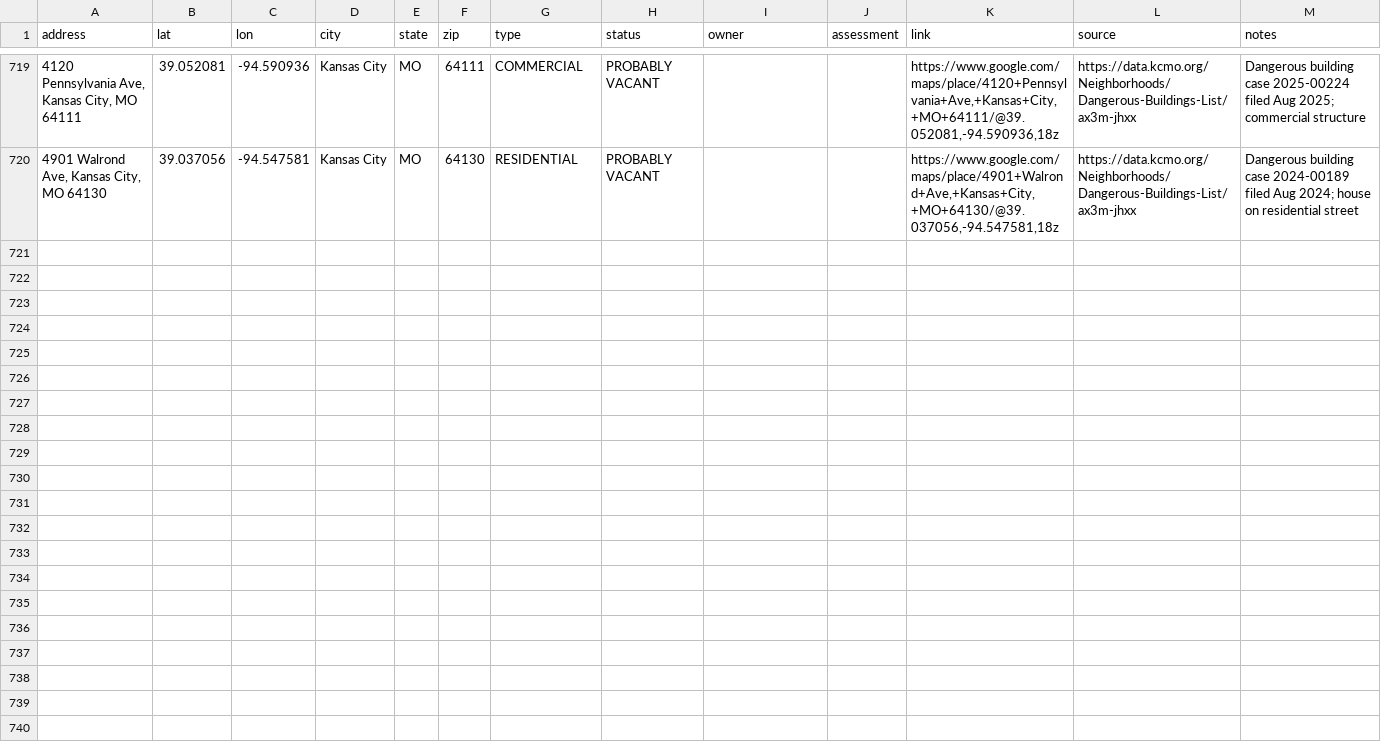
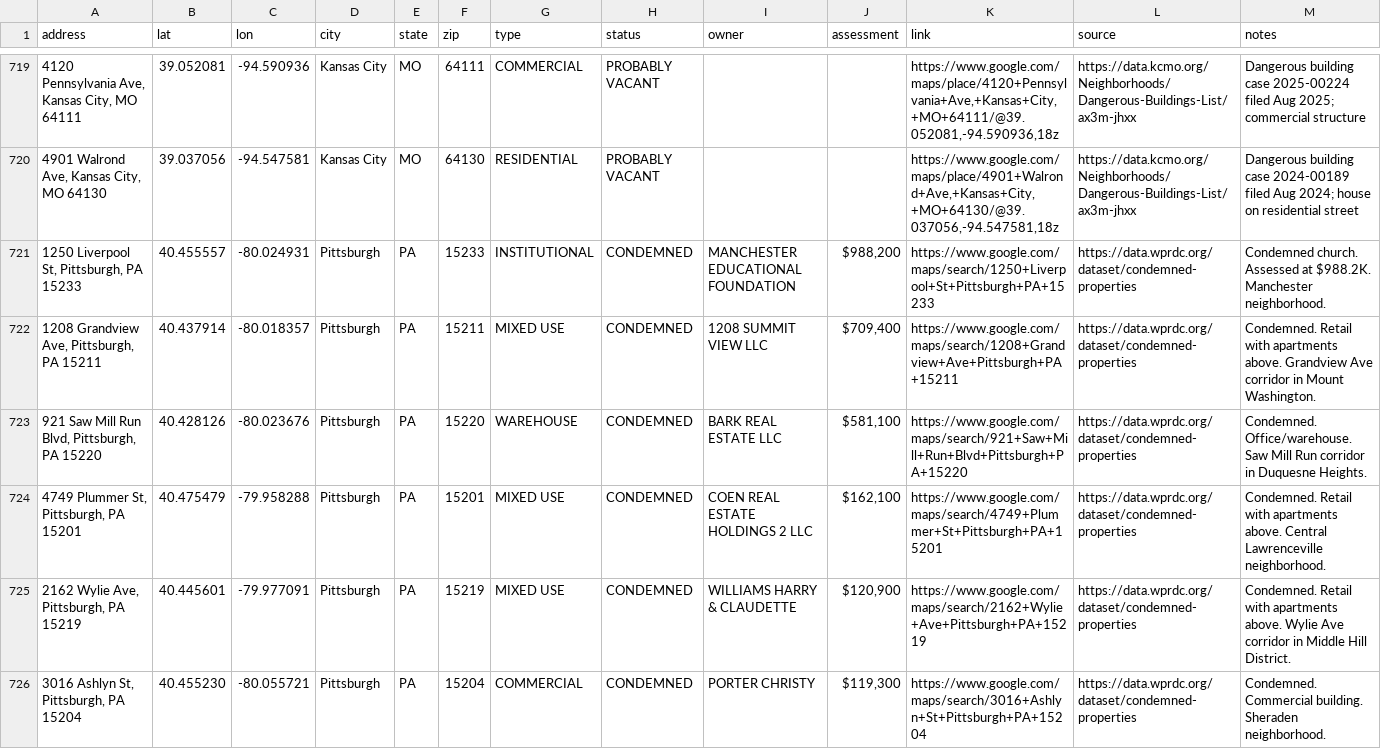
Before and after one commit to coldapache/AbandonedAmerica, a CSV file: Abandoned America - Abandoned or Unused Properties.csv, drawn as a sheet; only a part is shown, gaps mark what is left out; the diff covers the shown part only.

```diff
--- a/Abandoned America - Abandoned or Unused Properties.csv
+++ b/Abandoned America - Abandoned or Unused Properties.csv
@@ -720 +720,7 @@
 "4901 Walrond Ave, Kansas City, MO 64130","39.037056","-94.547581","Kansas City","MO","64130","RESIDENTIAL","PROBABLY VACANT","","","https://www.google.com/maps/place/4901+Walrond+Ave,+Kansas+City,+MO+64130/@39.037056,-94.547581,18z","https://data.kcmo.org/Neighborhoods/Dangerous-Buildings-List/ax3m-jhxx","Dangerous building case 2024-00189 filed Aug 2024; house on residential street"
+"1250 Liverpool St, Pittsburgh, PA 15233","40.455557","-80.024931","Pittsburgh","PA","15233","INSTITUTIONAL","CONDEMNED","MANCHESTER EDUCATIONAL FOUNDATION","$988,200","https://www.google.com/maps/search/1250+Liverpool+St+Pittsburgh+PA+15233","https://data.wprdc.org/dataset/condemned-properties","Condemned church. Assessed at $988.2K. Manchester neighborhood."
+"1208 Grandview Ave, Pittsburgh, PA 15211","40.437914","-80.018357","Pittsburgh","PA","15211","MIXED USE","CONDEMNED","1208 SUMMIT VIEW LLC","$709,400","https://www.google.com/maps/search/1208+Grandview+Ave+Pittsburgh+PA+15211","https://data.wprdc.org/dataset/condemned-properties","Condemned. Retail with apartments above. Grandview Ave corridor in Mount Washington."
+"921 Saw Mill Run Blvd, Pittsburgh, PA 15220","40.428126","-80.023676","Pittsburgh","PA","15220","WAREHOUSE","CONDEMNED","BARK REAL ESTATE LLC","$581,100","https://www.google.com/maps/search/921+Saw+Mill+Run+Blvd+Pittsburgh+PA+15220","https://data.wprdc.org/dataset/condemned-properties","Condemned. Office/warehouse. Saw Mill Run corridor in Duquesne Heights."
+"4749 Plummer St, Pittsburgh, PA 15201","40.475479","-79.958288","Pittsburgh","PA","15201","MIXED USE","CONDEMNED","COEN REAL ESTATE HOLDINGS 2 LLC","$162,100","https://www.google.com/maps/search/4749+Plummer+St+Pittsburgh+PA+15201","https://data.wprdc.org/dataset/condemned-properties","Condemned. Retail with apartments above. Central Lawrenceville neighborhood."
+"2162 Wylie Ave, Pittsburgh, PA 15219","40.445601","-79.977091","Pittsburgh","PA","15219","MIXED USE","CONDEMNED","WILLIAMS HARRY & CLAUDETTE","$120,900","https://www.google.com/maps/search/2162+Wylie+Ave+Pittsburgh+PA+15219","https://data.wprdc.org/dataset/condemned-properties","Condemned. Retail with apartments above. Wylie Ave corridor in Middle Hill District."
+"3016 Ashlyn St, Pittsburgh, PA 15204","40.455230","-80.055721","Pittsburgh","PA","15204","COMMERCIAL","CONDEMNED","PORTER CHRISTY","$119,300","https://www.google.com/maps/search/3016+Ashlyn+St+Pittsburgh+PA+15204","https://data.wprdc.org/dataset/condemned-properties","Condemned. Commercial building. Sheraden neighborhood."
```
Also changed, not shown: 6 added rows elsewhere in this file.
